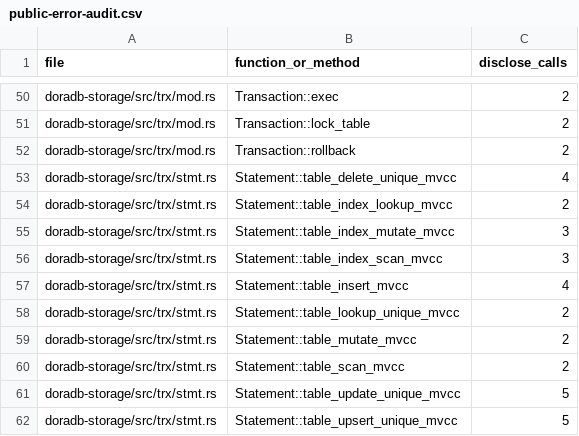
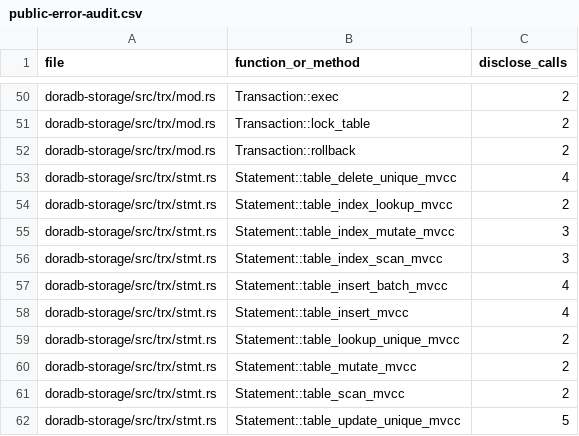
Before and after one commit to aienggopal-max/doradb, a CSV file: docs/public-error-audit.csv, drawn as a sheet; only a part is shown, gaps mark what is left out; the shorter side is filled out with more unchanged rows.

Commit message:
[aienggopal-max] feat: implement direct transaction APIs and batch insert (#989)

```diff
--- a/docs/public-error-audit.csv
+++ b/docs/public-error-audit.csv
@@ -56,2 +56,3 @@ doradb-storage/src/trx/stmt.rs,Statement::table_index_mutate_mvcc,3
 doradb-storage/src/trx/stmt.rs,Statement::table_index_scan_mvcc,3
+doradb-storage/src/trx/stmt.rs,Statement::table_insert_batch_mvcc,4
 doradb-storage/src/trx/stmt.rs,Statement::table_insert_mvcc,4
```
Also changed, not shown: 27 other files.
